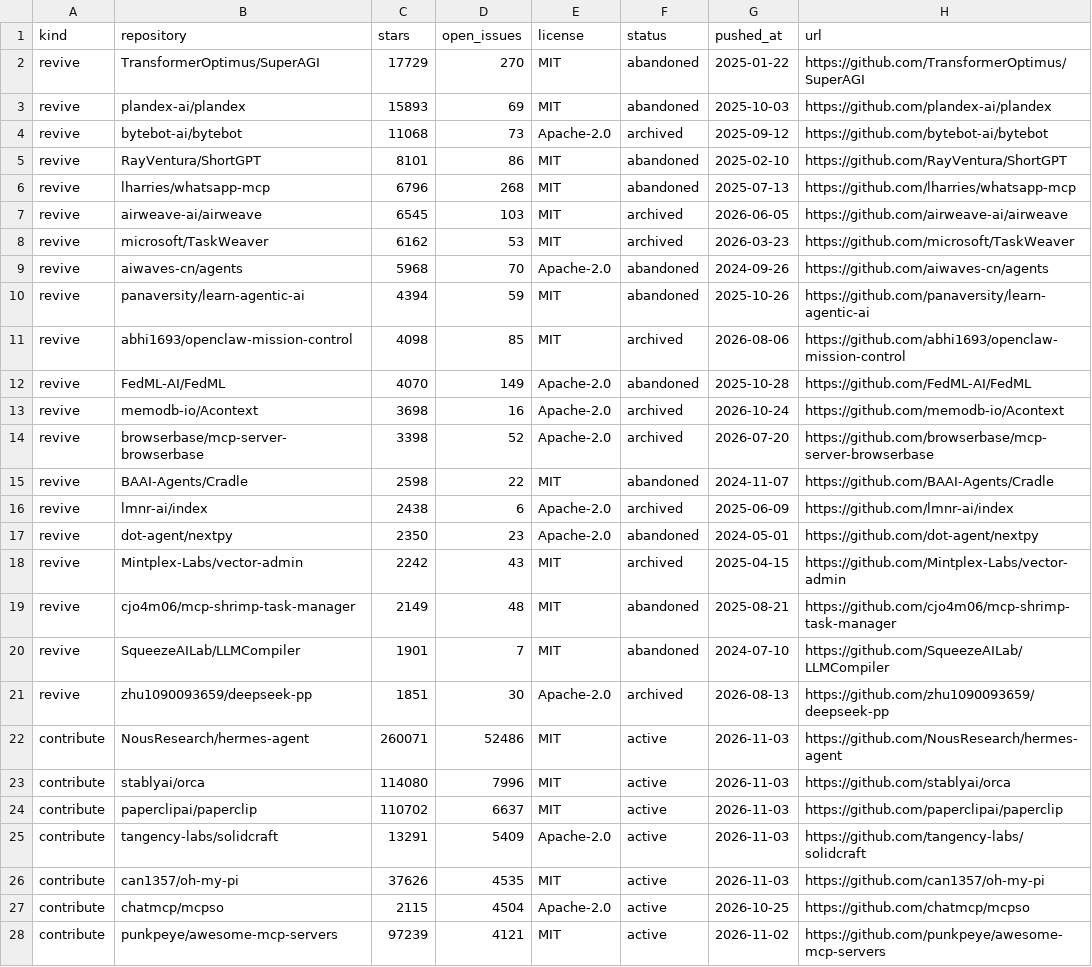
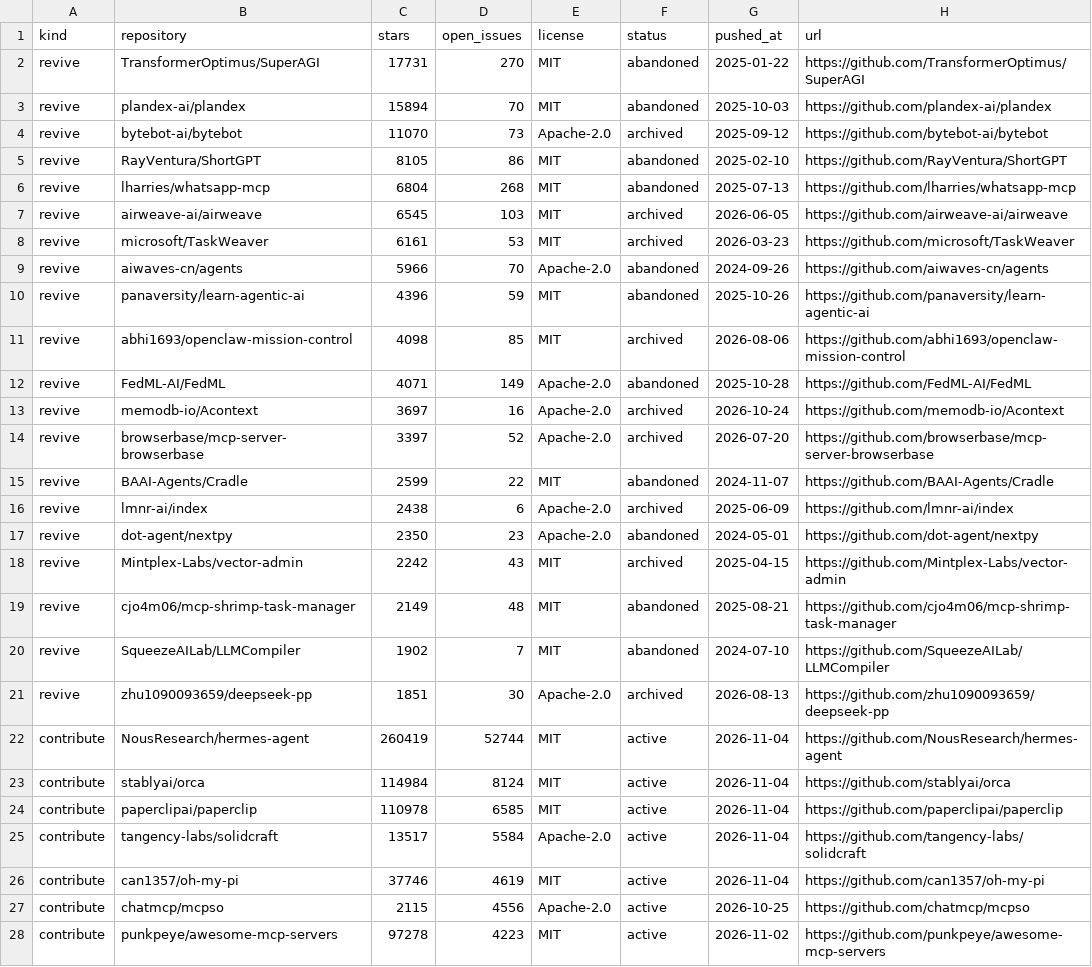
Before and after one commit to Keremozdemirra/agent-vitals, a CSV file: data/candidates.csv, drawn as a sheet; only a part is shown; the diff covers the shown part only.

```diff
--- a/data/candidates.csv
+++ b/data/candidates.csv
@@ -1,16 +1,16 @@
 kind,repository,stars,open_issues,license,status,pushed_at,url
-revive,TransformerOptimus/SuperAGI,17729,270,MIT,abandoned,2025-01-22,https://github.com/TransformerOptimus/SuperAGI
-revive,plandex-ai/plandex,15893,69,MIT,abandoned,2025-10-03,https://github.com/plandex-ai/plandex
-revive,bytebot-ai/bytebot,11068,73,Apache-2.0,archived,2025-09-12,https://github.com/bytebot-ai/bytebot
-revive,RayVentura/ShortGPT,8101,86,MIT,abandoned,2025-02-10,https://github.com/RayVentura/ShortGPT
-revive,lharries/whatsapp-mcp,6796,268,MIT,abandoned,2025-07-13,https://github.com/lharries/whatsapp-mcp
+revive,TransformerOptimus/SuperAGI,17731,270,MIT,abandoned,2025-01-22,https://github.com/TransformerOptimus/SuperAGI
+revive,plandex-ai/plandex,15894,70,MIT,abandoned,2025-10-03,https://github.com/plandex-ai/plandex
+revive,bytebot-ai/bytebot,11070,73,Apache-2.0,archived,2025-09-12,https://github.com/bytebot-ai/bytebot
+revive,RayVentura/ShortGPT,8105,86,MIT,abandoned,2025-02-10,https://github.com/RayVentura/ShortGPT
+revive,lharries/whatsapp-mcp,6804,268,MIT,abandoned,2025-07-13,https://github.com/lharries/whatsapp-mcp
 revive,airweave-ai/airweave,6545,103,MIT,archived,2026-06-05,https://github.com/airweave-ai/airweave
-revive,microsoft/TaskWeaver,6162,53,MIT,archived,2026-03-23,https://github.com/microsoft/TaskWeaver
-revive,aiwaves-cn/agents,5968,70,Apache-2.0,abandoned,2024-09-26,https://github.com/aiwaves-cn/agents
-revive,panaversity/learn-agentic-ai,4394,59,MIT,abandoned,2025-10-26,https://github.com/panaversity/learn-agentic-ai
+revive,microsoft/TaskWeaver,6161,53,MIT,archived,2026-03-23,https://github.com/microsoft/TaskWeaver
+revive,aiwaves-cn/agents,5966,70,Apache-2.0,abandoned,2024-09-26,https://github.com/aiwaves-cn/agents
+revive,panaversity/learn-agentic-ai,4396,59,MIT,abandoned,2025-10-26,https://github.com/panaversity/learn-agentic-ai
 revive,abhi1693/openclaw-mission-control,4098,85,MIT,archived,2026-08-06,https://github.com/abhi1693/openclaw-mission-control
-revive,FedML-AI/FedML,4070,149,Apache-2.0,abandoned,2025-10-28,https://github.com/FedML-AI/FedML
-revive,memodb-io/Acontext,3698,16,Apache-2.0,archived,2026-10-24,https://github.com/memodb-io/Acontext
-revive,browserbase/mcp-server-browserbase,3398,52,Apache-2.0,archived,2026-07-20,https://github.com/browserbase/mcp-server-browserbase
-revive,BAAI-Agents/Cradle,2598,22,MIT,abandoned,2024-11-07,https://github.com/BAAI-Agents/Cradle
+revive,FedML-AI/FedML,4071,149,Apache-2.0,abandoned,2025-10-28,https://github.com/FedML-AI/FedML
+revive,memodb-io/Acontext,3697,16,Apache-2.0,archived,2026-10-24,https://github.com/memodb-io/Acontext
+revive,browserbase/mcp-server-browserbase,3397,52,Apache-2.0,archived,2026-07-20,https://github.com/browserbase/mcp-server-browserbase
+revive,BAAI-Agents/Cradle,2599,22,MIT,abandoned,2024-11-07,https://github.com/BAAI-Agents/Cradle
 revive,lmnr-ai/index,2438,6,Apache-2.0,archived,2025-06-09,https://github.com/lmnr-ai/index
@@ -19,10 +19,10 @@ revive,Mintplex-Labs/vector-admin,2242,43,MIT,archived,2025-04-15,https://github
 revive,cjo4m06/mcp-shrimp-task-manager,2149,48,MIT,abandoned,2025-08-21,https://github.com/cjo4m06/mcp-shrimp-task-manager
-revive,SqueezeAILab/LLMCompiler,1901,7,MIT,abandoned,2024-07-10,https://github.com/SqueezeAILab/LLMCompiler
+revive,SqueezeAILab/LLMCompiler,1902,7,MIT,abandoned,2024-07-10,https://github.com/SqueezeAILab/LLMCompiler
 revive,zhu1090093659/deepseek-pp,1851,30,Apache-2.0,archived,2026-08-13,https://github.com/zhu1090093659/deepseek-pp
-contribute,NousResearch/hermes-agent,260071,52486,MIT,active,2026-11-03,https://github.com/NousResearch/hermes-agent
-contribute,stablyai/orca,114080,7996,MIT,active,2026-11-03,https://github.com/stablyai/orca
-contribute,paperclipai/paperclip,110702,6637,MIT,active,2026-11-03,https://github.com/paperclipai/paperclip
-contribute,tangency-labs/solidcraft,13291,5409,Apache-2.0,active,2026-11-03,https://github.com/tangency-labs/solidcraft
-contribute,can1357/oh-my-pi,37626,4535,MIT,active,2026-11-03,https://github.com/can1357/oh-my-pi
-contribute,chatmcp/mcpso,2115,4504,Apache-2.0,active,2026-10-25,https://github.com/chatmcp/mcpso
-contribute,punkpeye/awesome-mcp-servers,97239,4121,MIT,active,2026-11-02,https://github.com/punkpeye/awesome-mcp-servers
+contribute,NousResearch/hermes-agent,260419,52744,MIT,active,2026-11-04,https://github.com/NousResearch/hermes-agent
+contribute,stablyai/orca,114984,8124,MIT,active,2026-11-04,https://github.com/stablyai/orca
+contribute,paperclipai/paperclip,110978,6585,MIT,active,2026-11-04,https://github.com/paperclipai/paperclip
+contribute,tangency-labs/solidcraft,13517,5584,Apache-2.0,active,2026-11-04,https://github.com/tangency-labs/solidcraft
+contribute,can1357/oh-my-pi,37746,4619,MIT,active,2026-11-04,https://github.com/can1357/oh-my-pi
+contribute,chatmcp/mcpso,2115,4556,Apache-2.0,active,2026-10-25,https://github.com/chatmcp/mcpso
+contribute,punkpeye/awesome-mcp-servers,97278,4223,MIT,active,2026-11-02,https://github.com/punkpeye/awesome-mcp-servers
```
Also changed, not shown: 3 added rows, 3 removed rows and 27 edited cells elsewhere in this file, data/history.csv, 5 other files.
